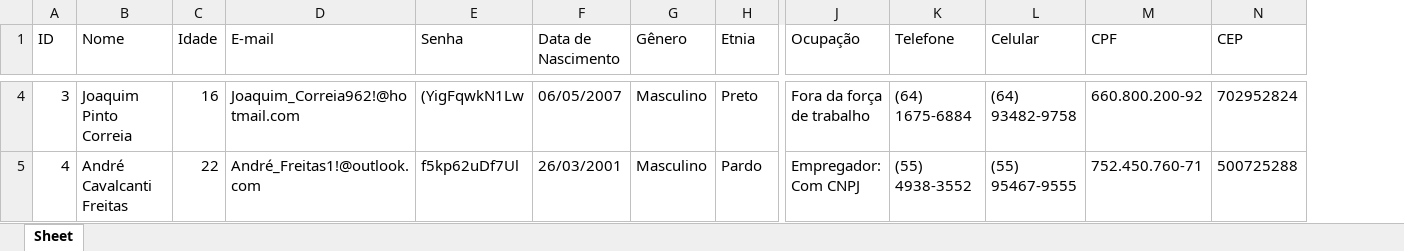
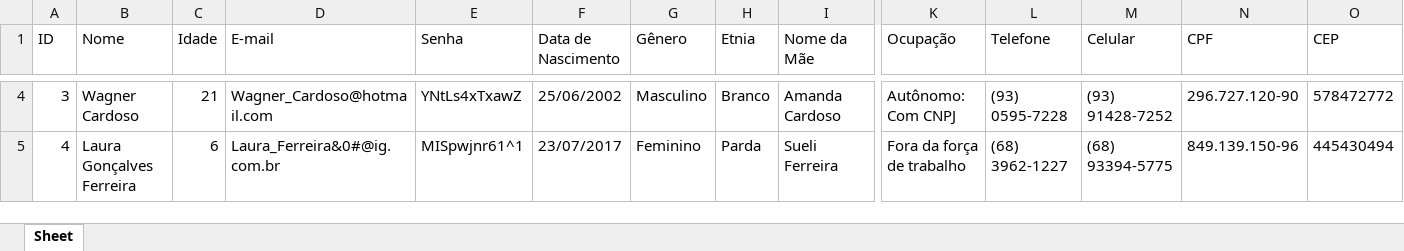
Before and after one commit to MarcosBenHurSilva/Profile_Generator, an Excel workbook: perfis_generated_openpyxl.xlsx, sheet Sheet, drawn as a sheet; only a part is shown, gaps mark what is left out; values as stored, in another font and other column widths than the file's, no borders; addresses are those after the commit; the diff covers the shown part only; the diff names each change by its address in the sheet, - before the commit and + after, or states it on an @@ line.

```diff
--- a/perfis_generated_openpyxl.xlsx (sheet Sheet)
+++ b/perfis_generated_openpyxl.xlsx (sheet Sheet)
+column I (Nome da Mãe), rows 4-5: Amanda Cardoso | Sueli Ferreira
-B4 (Nome): Joaquim Pinto Correia
+B4 (Nome): Wagner Cardoso
-C4 (Idade): 16
+C4 (Idade): 21
-D4 (E-mail): Joaquim_Correia962!@hotmail.com
+D4 (E-mail): Wagner_Cardoso@hotmail.com
-E4 (Senha): (YigFqwkN1Lw
+E4 (Senha): YNtLs4xTxawZ
-F4 (Data de Nascimento): 06/05/2007
+F4 (Data de Nascimento): 25/06/2002
-H4 (Etnia): Preto
+H4 (Etnia): Branco
-K4 (Ocupação): Fora da força de trabalho
+K4 (Ocupação): Autônomo: Com CNPJ
-L4 (Telefone): (64) 1675-6884
+L4 (Telefone): (93) 0595-7228
-M4 (Celular): (64) 93482-9758
+M4 (Celular): (93) 91428-7252
-N4 (CPF): 660.800.200-92
+N4 (CPF): 296.727.120-90
-O4 (CEP): 702952824
+O4 (CEP): 578472772
-B5 (Nome): André Cavalcanti Freitas
+B5 (Nome): Laura Gonçalves Ferreira
-C5 (Idade): 22
+C5 (Idade): 6
-D5 (E-mail): André_Freitas1!@outlook.com
+D5 (E-mail): Laura_Ferreira&0#@ig.com.br
-E5 (Senha): f5kp62uDf7Ul
+E5 (Senha): MISpwjnr61^1
-F5 (Data de Nascimento): 26/03/2001
+F5 (Data de Nascimento): 23/07/2017
-G5 (Gênero): Masculino
+G5 (Gênero): Feminino
-H5 (Etnia): Pardo
+H5 (Etnia): Parda
-K5 (Ocupação): Empregador: Com CNPJ
+K5 (Ocupação): Fora da força de trabalho
-L5 (Telefone): (55) 4938-3552
+L5 (Telefone): (68) 3962-1227
-M5 (Celular): (55) 95467-9555
+M5 (Celular): (68) 93394-5775
-N5 (CPF): 752.450.760-71
+N5 (CPF): 849.139.150-96
-O5 (CEP): 500725288
+O5 (CEP): 445430494
```
Also changed, not shown: 1150 edited cells elsewhere in this sheet, 4 other files.
